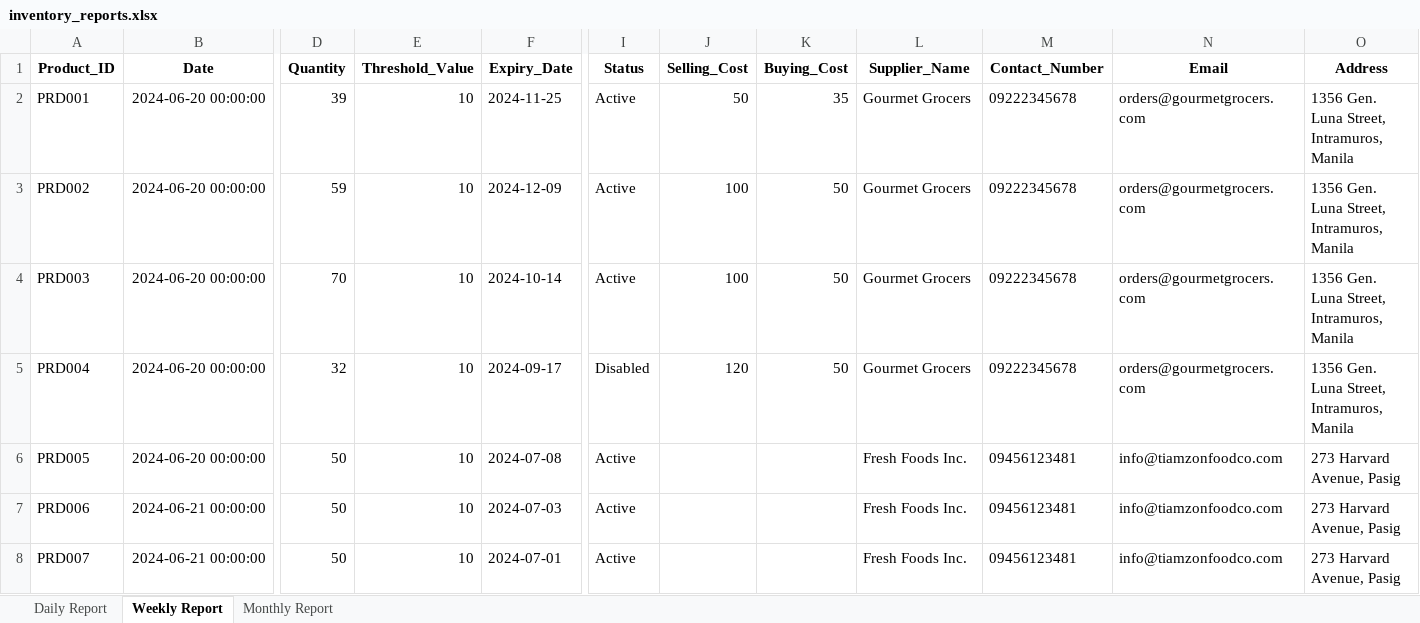
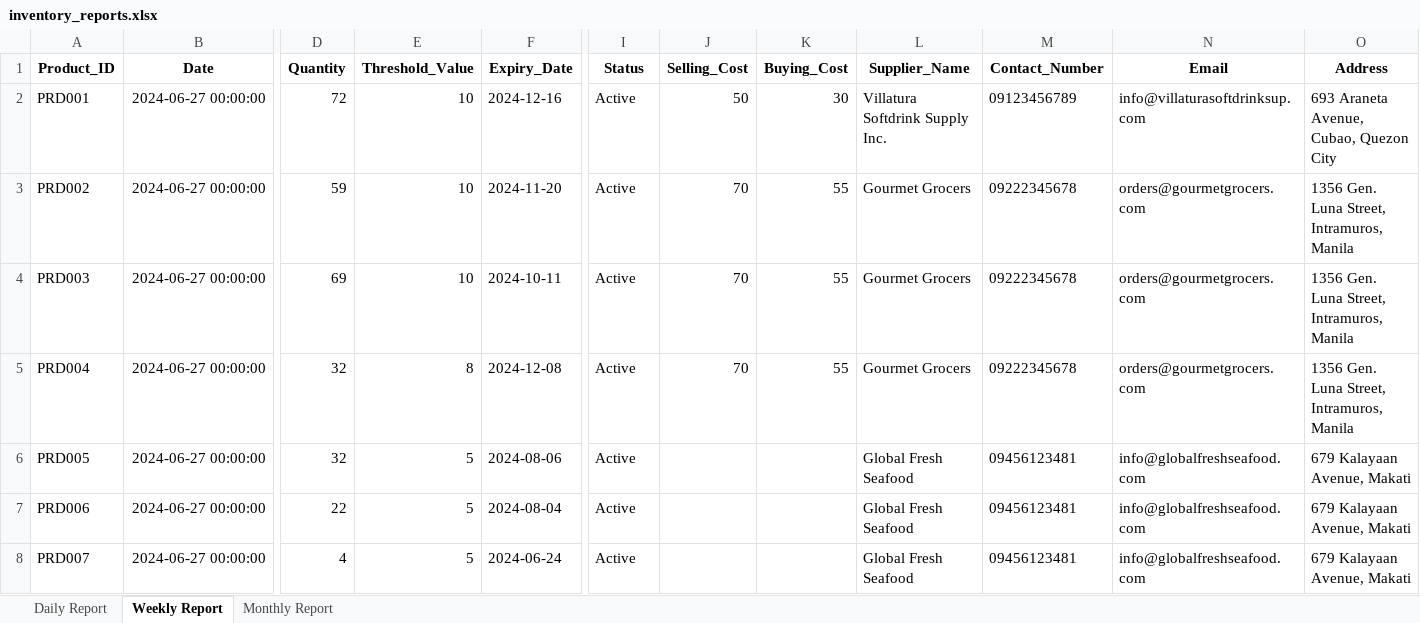
Before and after one commit to sehae/POS-with-Inventory-System, an Excel workbook: inventory_reports.xlsx, sheet Weekly Report, drawn as a sheet; only a part is shown, gaps mark what is left out; values as stored, in another font and other column widths than the file's, no borders; the diff covers the shown part only; the diff names each change by its address in the sheet, - before the commit and + after, or states it on an @@ line.

```diff
--- a/inventory_reports.xlsx (sheet Weekly Report)
+++ b/inventory_reports.xlsx (sheet Weekly Report)
-B2:B6 (Date): 2024-06-20 00:00:00
+B2:B6 (Date): 2024-06-27 00:00:00
-D2 (Quantity): 39
+D2 (Quantity): 72
-F2 (Expiry_Date): 2024-11-25
+F2 (Expiry_Date): 2024-12-16
-K2 (Buying_Cost): 35
+K2 (Buying_Cost): 30
-L2 (Supplier_Name): Gourmet Grocers
+L2 (Supplier_Name): Villatura Softdrink Supply Inc.
-M2 (Contact_Number): 09222345678
+M2 (Contact_Number): 09123456789
-N2 (Email): orders@gourmetgrocers.com
+N2 (Email): info@villaturasoftdrinksup.com
-O2 (Address): 1356 Gen. Luna Street, Intramuros, Manila
+O2 (Address): 693 Araneta Avenue, Cubao, Quezon City
-F3 (Expiry_Date): 2024-12-09
+F3 (Expiry_Date): 2024-11-20
-J3:J4 (Selling_Cost): 100
+J3:J4 (Selling_Cost): 70
-K3:K5 (Buying_Cost): 50
+K3:K5 (Buying_Cost): 55
-D4 (Quantity): 70
+D4 (Quantity): 69
-F4 (Expiry_Date): 2024-10-14
+F4 (Expiry_Date): 2024-10-11
-E5 (Threshold_Value): 10
+E5 (Threshold_Value): 8
-F5 (Expiry_Date): 2024-09-17
+F5 (Expiry_Date): 2024-12-08
-I5 (Status): Disabled
+I5 (Status): Active
-J5 (Selling_Cost): 120
+J5 (Selling_Cost): 70
-D6 (Quantity): 50
+D6 (Quantity): 32
-E6:E8 (Threshold_Value): 10
+E6:E8 (Threshold_Value): 5
-F6 (Expiry_Date): 2024-07-08
+F6 (Expiry_Date): 2024-08-06
-L6:L8 (Supplier_Name): Fresh Foods Inc.
+L6:L8 (Supplier_Name): Global Fresh Seafood
-N6:N8 (Email): info@tiamzonfoodco.com
+N6:N8 (Email): info@globalfreshseafood.com
-O6:O8 (Address): 273 Harvard Avenue, Pasig
+O6:O8 (Address): 679 Kalayaan Avenue, Makati
-B7:B8 (Date): 2024-06-21 00:00:00
+B7:B8 (Date): 2024-06-27 00:00:00
-D7 (Quantity): 50
+D7 (Quantity): 22
-F7 (Expiry_Date): 2024-07-03
+F7 (Expiry_Date): 2024-08-04
-D8 (Quantity): 50
+D8 (Quantity): 4
-F8 (Expiry_Date): 2024-07-01
+F8 (Expiry_Date): 2024-06-24
```
Also changed, not shown: 5 removed rows and 44 edited cells elsewhere in this sheet, sheet Daily Report, sheet Monthly Report, 16 other files.
